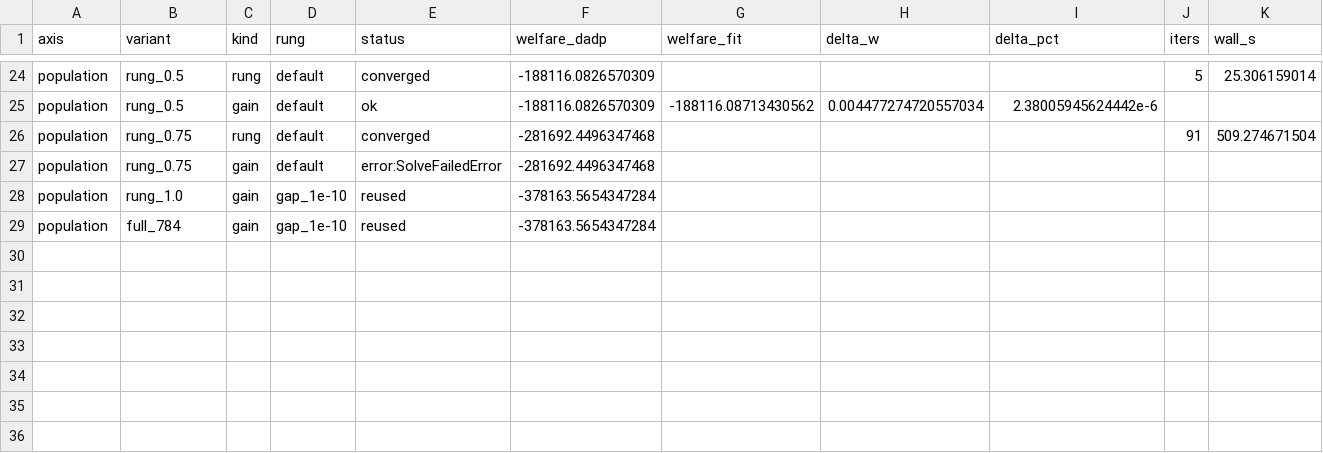
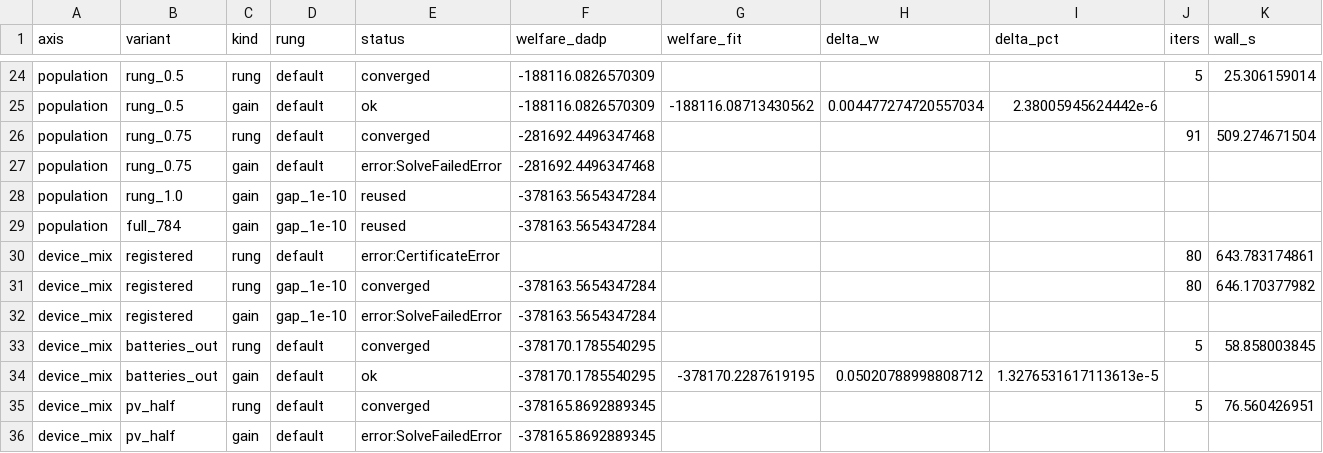
Before and after one commit to Bittencourt/TSO-DSO, a CSV file: results/thesis_case_a_magnitude/ablation.csv, drawn as a sheet; only a part is shown, gaps mark what is left out; rows hold the shown columns only; the diff names each change by its address in the sheet, - before the commit and + after, or states it on an @@ line.

Commit message:
feat(42-05): ablation device_mix — batteries_out FULL CERTIFIED PAIR (default 5 iters — battery-complementarity refusal vanishes; FIT ok → Δ%=+1.3277e-5, the 784-house measurable gain); pv_half DADP default-converged (5 iters) FIT refused; registered refuse→gap_1e-10 certify. Axis complete

```diff
--- a/results/thesis_case_a_magnitude/ablation.csv
+++ b/results/thesis_case_a_magnitude/ablation.csv
+row 30: device_mix | registered | rung | default | error:CertificateError |  |  |  |  | 80 | 643.783174861
+row 31: device_mix | registered | rung | gap_1e-10 | converged | -378163.5654347284 |  |  |  | 80 | 646.170377982
+row 32: device_mix | registered | gain | gap_1e-10 | error:SolveFailedError | -378163.5654347284
+row 33: device_mix | batteries_out | rung | default | converged | -378170.1785540295 |  |  |  | 5 | 58.858003845
+row 34: device_mix | batteries_out | gain | default | ok | -378170.1785540295 | -378170.2287619195 | 0.05020788998808712 | 1.3276531617113613e-5
+row 35: device_mix | pv_half | rung | default | converged | -378165.8692889345 |  |  |  | 5 | 76.560426951
+row 36: device_mix | pv_half | gain | default | error:SolveFailedError | -378165.8692889345
```
